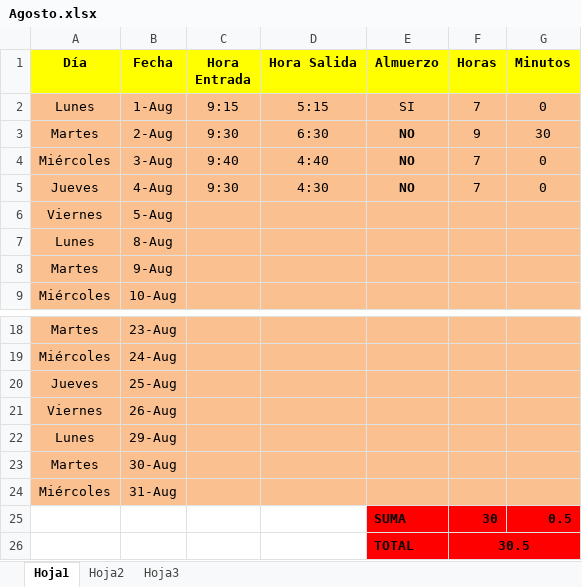
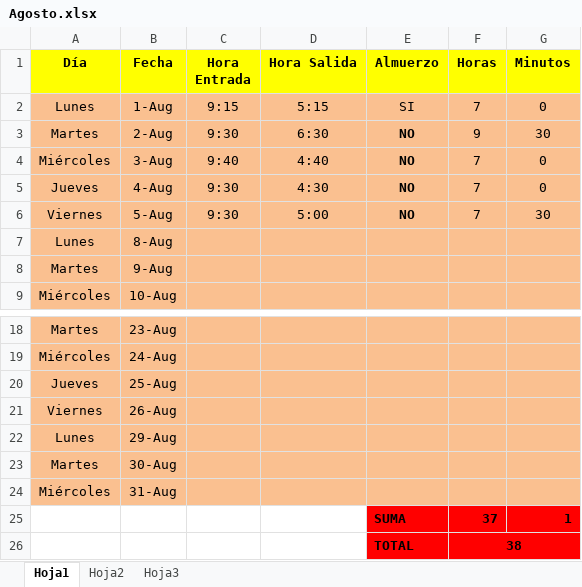
Before and after one commit to DeusDeus/tam-c, an Excel workbook: Horas/Agosto.xlsx, sheet Hoja1, drawn as a sheet; only a part is shown, gaps mark what is left out; values as stored, in another font and other column widths than the file's, no borders; removed rows and columns are numbered as before the commit, all else as after; the diff names each change by its address in the sheet, - before the commit and + after, or states it on an @@ line.

```diff
--- a/Horas/Agosto.xlsx (sheet Hoja1)
+++ b/Horas/Agosto.xlsx (sheet Hoja1)
-C6 (Hora Entrada): (empty)
+C6 (Hora Entrada): 9:30
-D6 (Hora Salida): (empty)
+D6 (Hora Salida): 5:00
-E6 (Almuerzo): (empty)
+E6 (Almuerzo): NO
-F6 (Horas): (empty)
+F6 (Horas): 7
-G6 (Minutos): (empty)
+G6 (Minutos): 30
-row 25:  |  |  |  | SUMA | 30 | 0.5
-row 26:  |  |  |  | TOTAL | 30.5
+row 25:  |  |  |  | SUMA | 37 | 1
+row 26:  |  |  |  | TOTAL | 38
```
